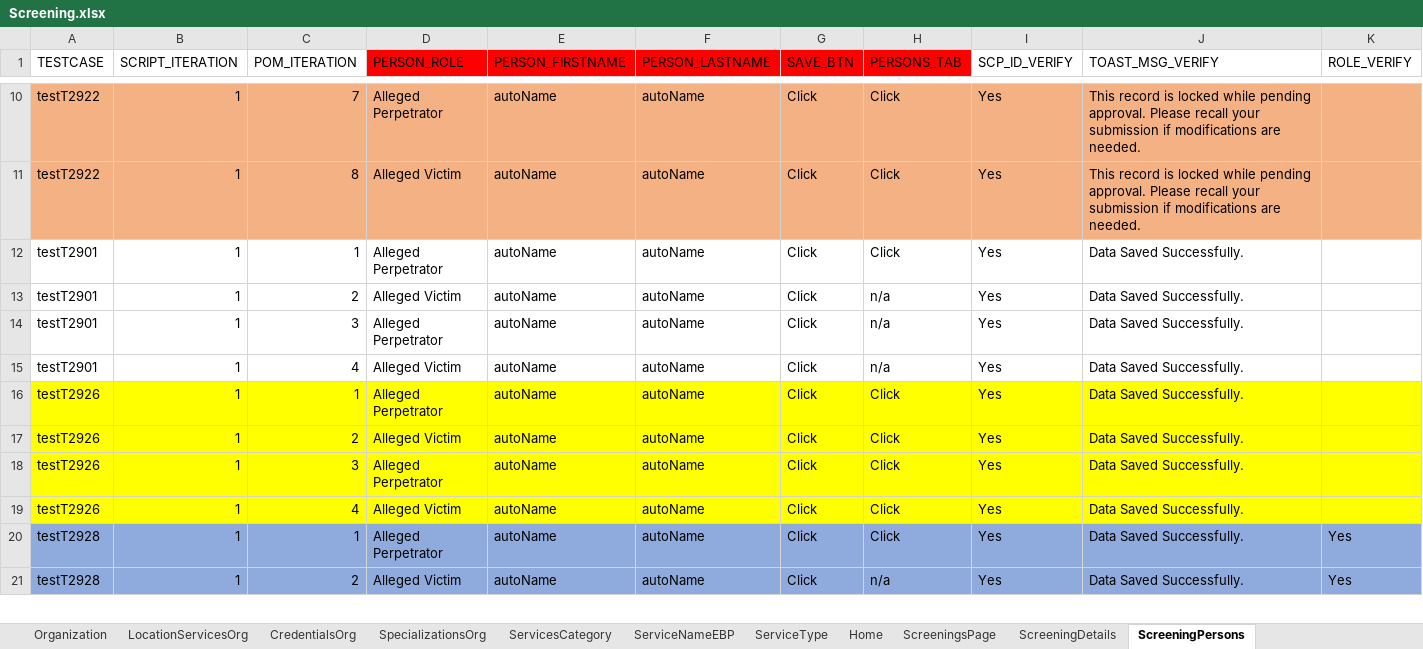
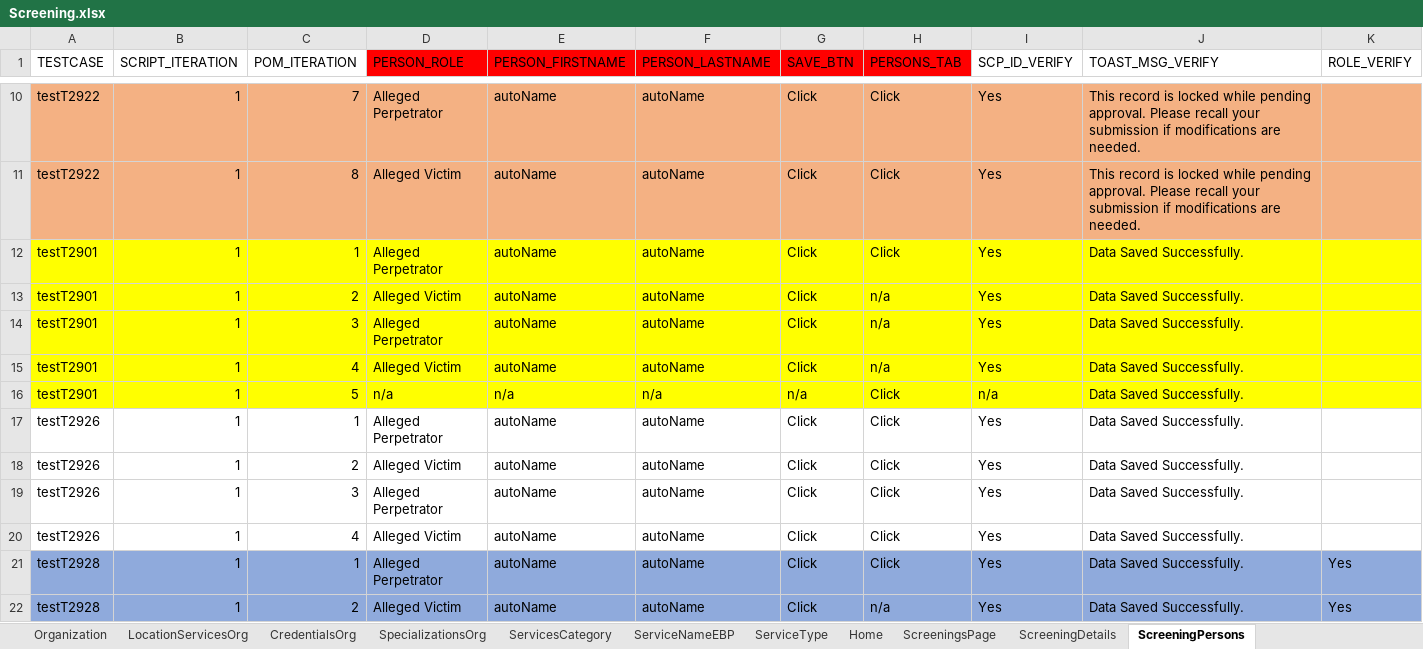
Before and after one commit to Yaswanthkumar-Naidu/TestDataExcel, an Excel workbook: Screening.xlsx, sheet ScreeningPersons, drawn as a sheet; only a part is shown, gaps mark what is left out; values as stored, in another font and other column widths than the file's, no borders; addresses are those after the commit; rows hold the shown columns only; the diff covers the shown part only; the diff names each change by its address in the sheet, - before the commit and + after, or states it on an @@ line.

```diff
--- a/Screening.xlsx (sheet ScreeningPersons)
+++ b/Screening.xlsx (sheet ScreeningPersons)
-A12:K15 fill: none
+A12:K15 fill: #FFFF00
+row 16: testT2901 | 1 | 5 | n/a | n/a | n/a | n/a | Click | n/a | Data Saved Successfully.
-A17:K20 fill: #FFFF00
+A17:K20 fill: none
```
Also changed, not shown: cell formats elsewhere in this sheet, sheet ScreeningDetails, sheet Documents, sheet ScreeningValidatePerson, sheet ScreeningsPage, sheet ScreeningAddresses, sheet Home.
